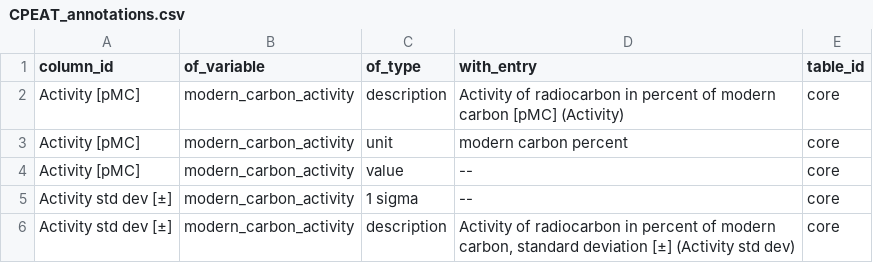
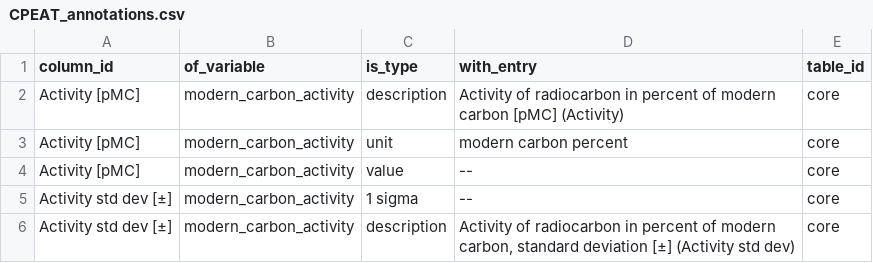
Before and after one commit to ktoddbrown/SoilDRaH, a CSV file: data/CPEAT_annotations.csv, drawn as a sheet; only a part is shown.

Commit message:
correct mislabled column

```diff
--- a/data/CPEAT_annotations.csv
+++ b/data/CPEAT_annotations.csv
@@ -1,2 +1,2 @@
-column_id,of_variable,of_type,with_entry,table_id
+column_id,of_variable,is_type,with_entry,table_id
 Activity [pMC],modern_carbon_activity,description,Activity of radiocarbon in percent of modern carbon [pMC] (Activity),core
```
